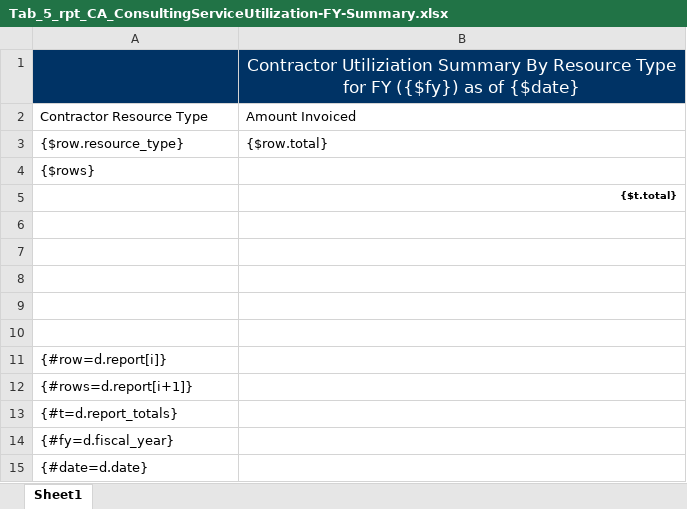
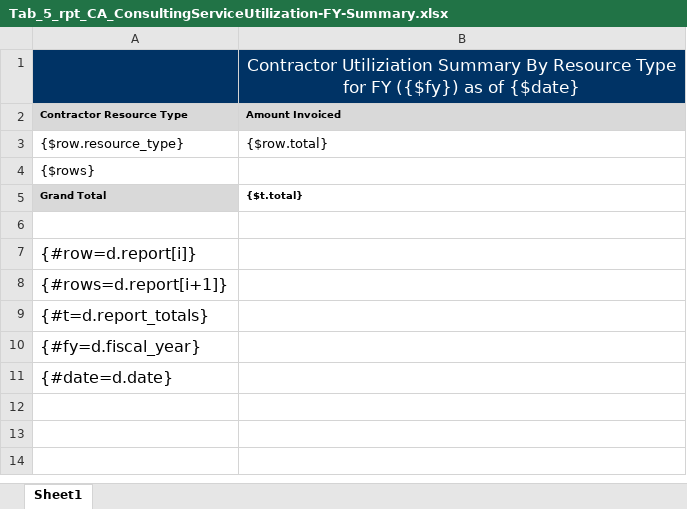
Before and after one commit to bcgov/gdx-agreements-tracker, an Excel workbook: backend/reports/xlsx/Tab_5_rpt_CA_ConsultingServiceUtilization-FY-Summary.xlsx, sheet Sheet1, drawn as a sheet; values as stored, in another font and other column widths than the file's, no borders; charts and pictures not drawn; removed rows and columns are numbered as before the commit, all else as after; the diff names each change by its address in the sheet, - before the commit and + after, or states it on an @@ line.

Commit message:
descw-1282 make report look nice(er)

```diff
--- a/backend/reports/xlsx/Tab_5_rpt_CA_ConsultingServiceUtilization-FY-Summary.xlsx (sheet Sheet1)
+++ b/backend/reports/xlsx/Tab_5_rpt_CA_ConsultingServiceUtilization-FY-Summary.xlsx (sheet Sheet1)
@@ A2:B2 fill: none → #D9D9D9, bold: off → on, text size: smaller @@
-row 5:  | {$t.total}
-row 5: (empty)
+row 5: Grand Total | {$t.total}
-A5 fill: none
+A5 fill: #D9D9D9
-row 7: (empty)
-row 8: (empty)
-row 9: (empty)
@@ A7:A11 text size: larger @@
```
